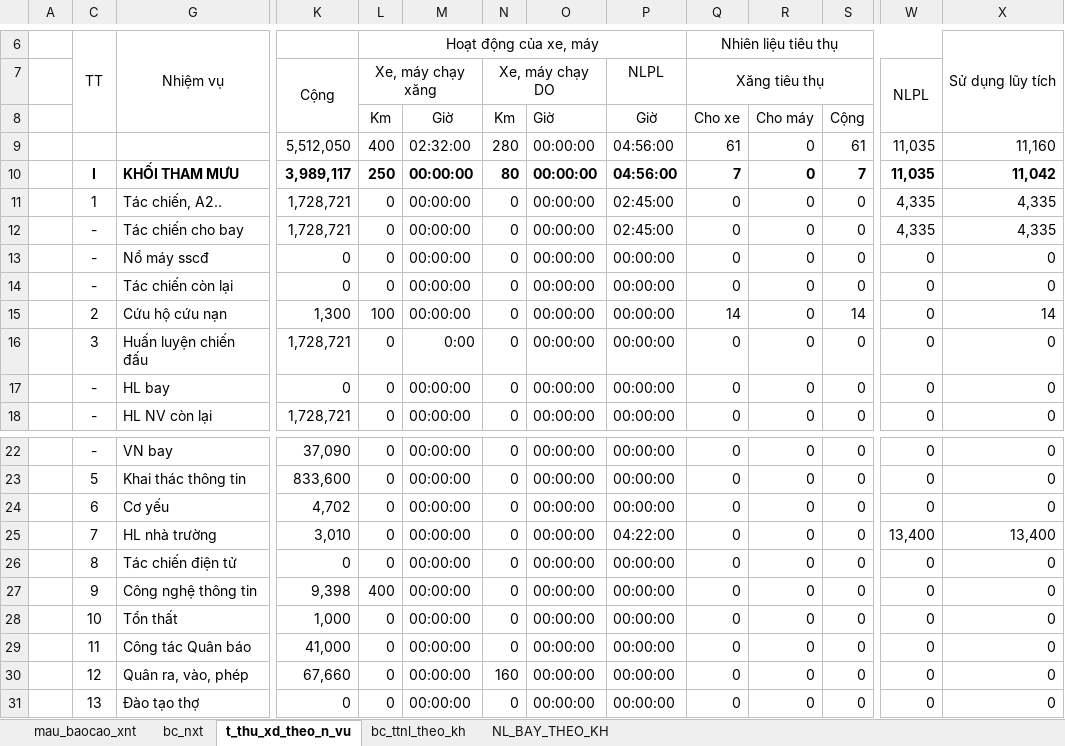
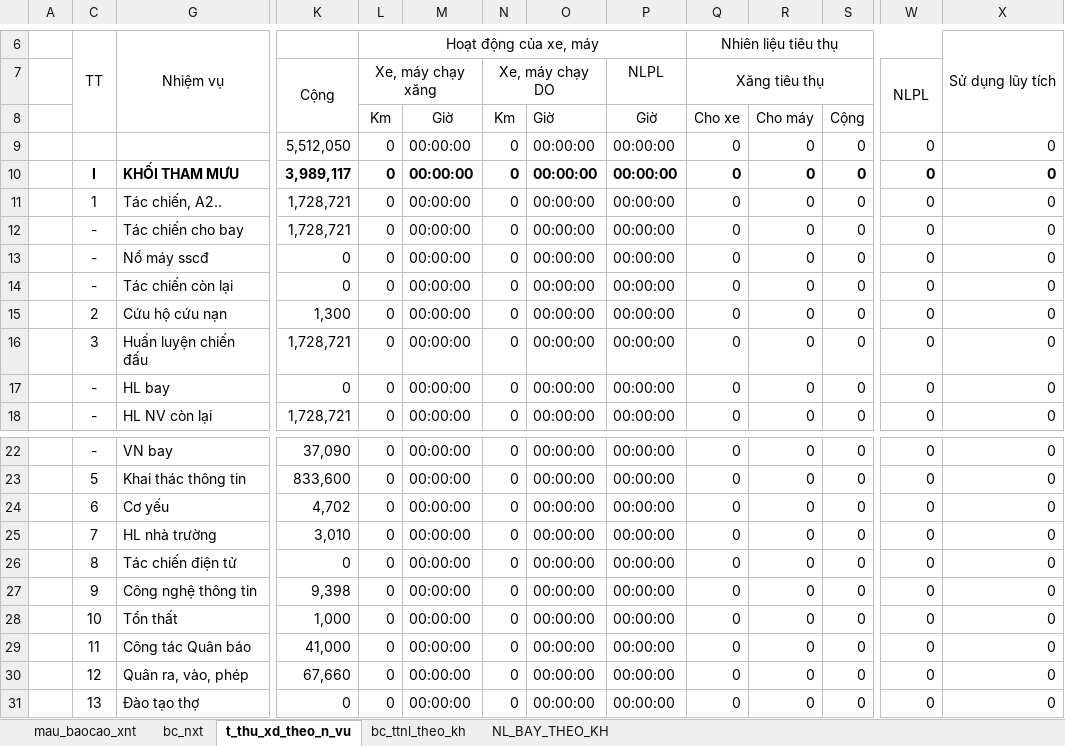
Before and after one commit to ste4-share/xdf, an Excel workbook: data.xlsx, sheet t_thu_xd_theo_n_vu, drawn as a sheet; only a part is shown, gaps mark what is left out; values as stored, in another font and other column widths than the file's, no borders; removed rows and columns are numbered as before the commit, all else as after; rows hold the shown columns only; the diff covers the shown part only; the diff names each change by its address in the sheet, - before the commit and + after, or states it on an @@ line.

```diff
--- a/data.xlsx (sheet t_thu_xd_theo_n_vu)
+++ b/data.xlsx (sheet t_thu_xd_theo_n_vu)
-row 9:  |  |  | 5,512,050 | 400 | 02:32:00 | 280 | 00:00:00 | 04:56:00 | 61 | 0 | 61 | 11,035 | 11,160
+row 9:  |  |  | 5,512,050 | 0 | 00:00:00 | 0 | 00:00:00 | 00:00:00 | 0 | 0 | 0 | 0 | 0
-L10 (Xe, máy chạy xăng): 250
+L10 (Xe, máy chạy xăng): 0
-N10 (Xe, máy chạy DO): 80
+N10 (Xe, máy chạy DO): 0
-P10 (NLPL): 04:56:00
+P10 (NLPL): 00:00:00
-Q10 (Xăng tiêu thụ): 7
+Q10 (Xăng tiêu thụ): 0
-S10: 7
+S10: 0
-W10 (NLPL): 11,035
+W10 (NLPL): 0
-X10: 11,042
+X10: 0
-P11:P12 (NLPL): 02:45:00
+P11:P12 (NLPL): 00:00:00
-W11:W12 (NLPL): 4,335
+W11:W12 (NLPL): 0
-X11:X12: 4,335
+X11:X12: 0
-L15 (Xe, máy chạy xăng): 100
+L15 (Xe, máy chạy xăng): 0
-Q15 (Xăng tiêu thụ): 14
+Q15 (Xăng tiêu thụ): 0
-S15: 14
+S15: 0
-X15: 14
+X15: 0
-M16: 0:00
+M16: 00:00:00
-P25 (NLPL): 04:22:00
+P25 (NLPL): 00:00:00
-W25 (NLPL): 13,400
+W25 (NLPL): 0
-X25: 13,400
+X25: 0
-L27 (Xe, máy chạy xăng): 400
+L27 (Xe, máy chạy xăng): 0
-N30 (Xe, máy chạy DO): 160
+N30 (Xe, máy chạy DO): 0
```
Also changed, not shown: 21 edited cells elsewhere in this sheet, sheet bc_ttnl_theo_kh, sheet NL_BAY_THEO_KH, sheet bc_nxt, PhieuNhap_Pr.xlsx, 11 other files.
